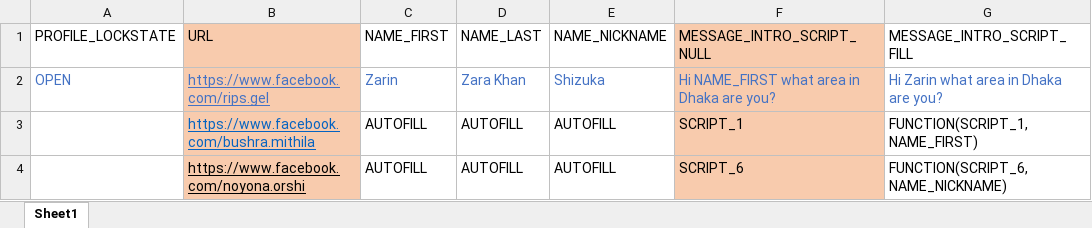
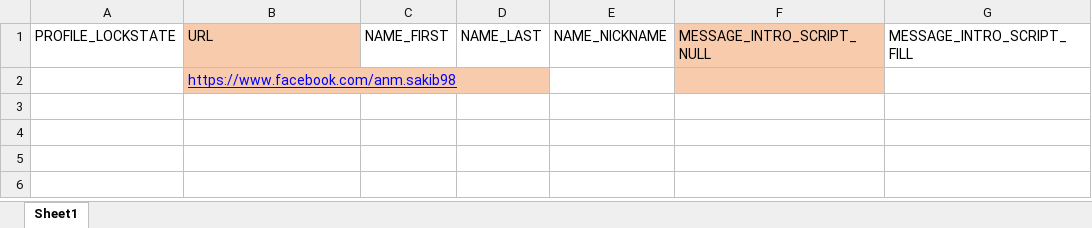
Before and after one commit to mustahidhasan/scrap_facebook_friends, an Excel workbook: FB_AGENCY_MESSAGE_INTRO.xlsx, sheet Sheet1, drawn as a sheet; values as stored, in another font and other column widths than the file's, no borders; charts and pictures not drawn; removed rows and columns are numbered as before the commit, all else as after; the diff names each change by its address in the sheet, - before the commit and + after, or states it on an @@ line.

```diff
--- a/FB_AGENCY_MESSAGE_INTRO.xlsx (sheet Sheet1)
+++ b/FB_AGENCY_MESSAGE_INTRO.xlsx (sheet Sheet1)
-row 2: OPEN | https://www.facebook.com/rips.gel | Zarin | Zara Khan | Shizuka | Hi NAME_FIRST what area in Dhaka are you? | Hi Zarin what area in Dhaka are you?
-row 3:  | https://www.facebook.com/bushra.mithila | AUTOFILL | AUTOFILL | AUTOFILL | SCRIPT_1 | FUNCTION(SCRIPT_1, NAME_FIRST)
-row 4:  | https://www.facebook.com/noyona.orshi | AUTOFILL | AUTOFILL | AUTOFILL | SCRIPT_6 | FUNCTION(SCRIPT_6, NAME_NICKNAME)
+row 2:  | https://www.facebook.com/anm.sakib98
```
Also changed, not shown: facebook_user_info.xlsx, 1 other file.
